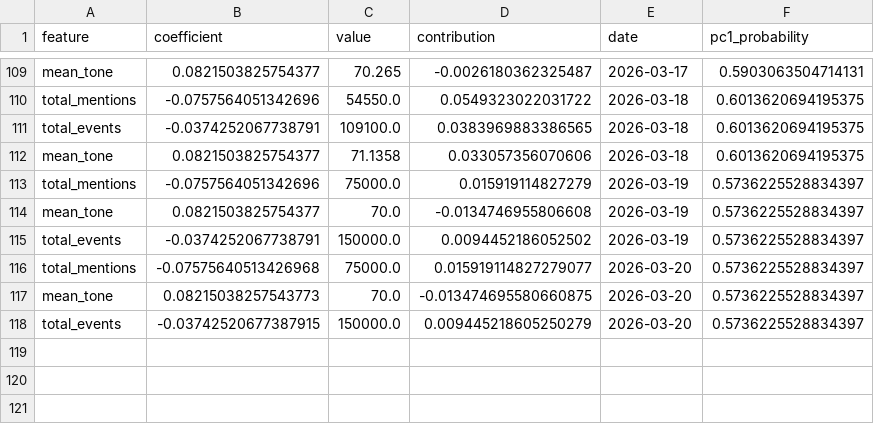
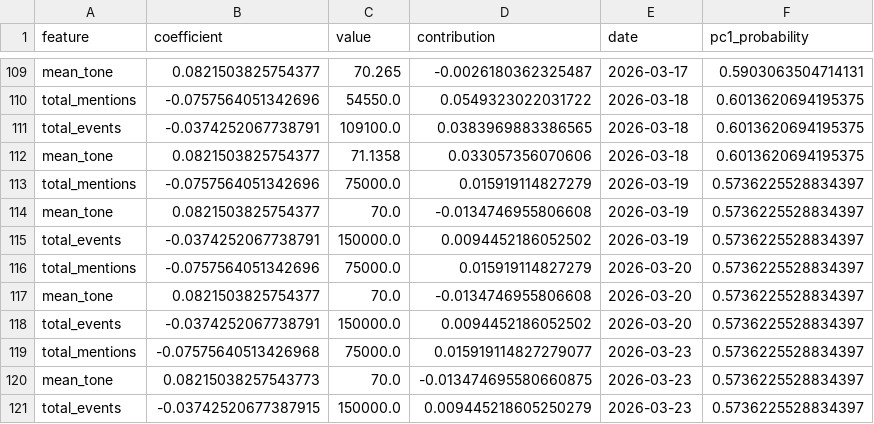
Before and after one commit to Jay-salot-2210/Modeling-Systematic-Market-Risk-via-Principal-Component-Analysis-and-Macroeconomic-News, a CSV file: data/daily_pc1_dashboard.csv, drawn as a sheet; only a part is shown, gaps mark what is left out.

```diff
--- a/data/daily_pc1_dashboard.csv
+++ b/data/daily_pc1_dashboard.csv
@@ -115,4 +115,7 @@ mean_tone,0.0821503825754377,70.0,-0.0134746955806608,2026-03-19,0.5736225528834
 total_events,-0.0374252067738791,150000.0,0.0094452186052502,2026-03-19,0.5736225528834397
-total_mentions,-0.07575640513426968,75000.0,0.015919114827279077,2026-03-20,0.5736225528834397
-mean_tone,0.08215038257543773,70.0,-0.013474695580660875,2026-03-20,0.5736225528834397
-total_events,-0.03742520677387915,150000.0,0.009445218605250279,2026-03-20,0.5736225528834397
+total_mentions,-0.0757564051342696,75000.0,0.015919114827279,2026-03-20,0.5736225528834397
+mean_tone,0.0821503825754377,70.0,-0.0134746955806608,2026-03-20,0.5736225528834397
+total_events,-0.0374252067738791,150000.0,0.0094452186052502,2026-03-20,0.5736225528834397
+total_mentions,-0.07575640513426968,75000.0,0.015919114827279077,2026-03-23,0.5736225528834397
+mean_tone,0.08215038257543773,70.0,-0.013474695580660875,2026-03-23,0.5736225528834397
+total_events,-0.03742520677387915,150000.0,0.009445218605250279,2026-03-23,0.5736225528834397
```
